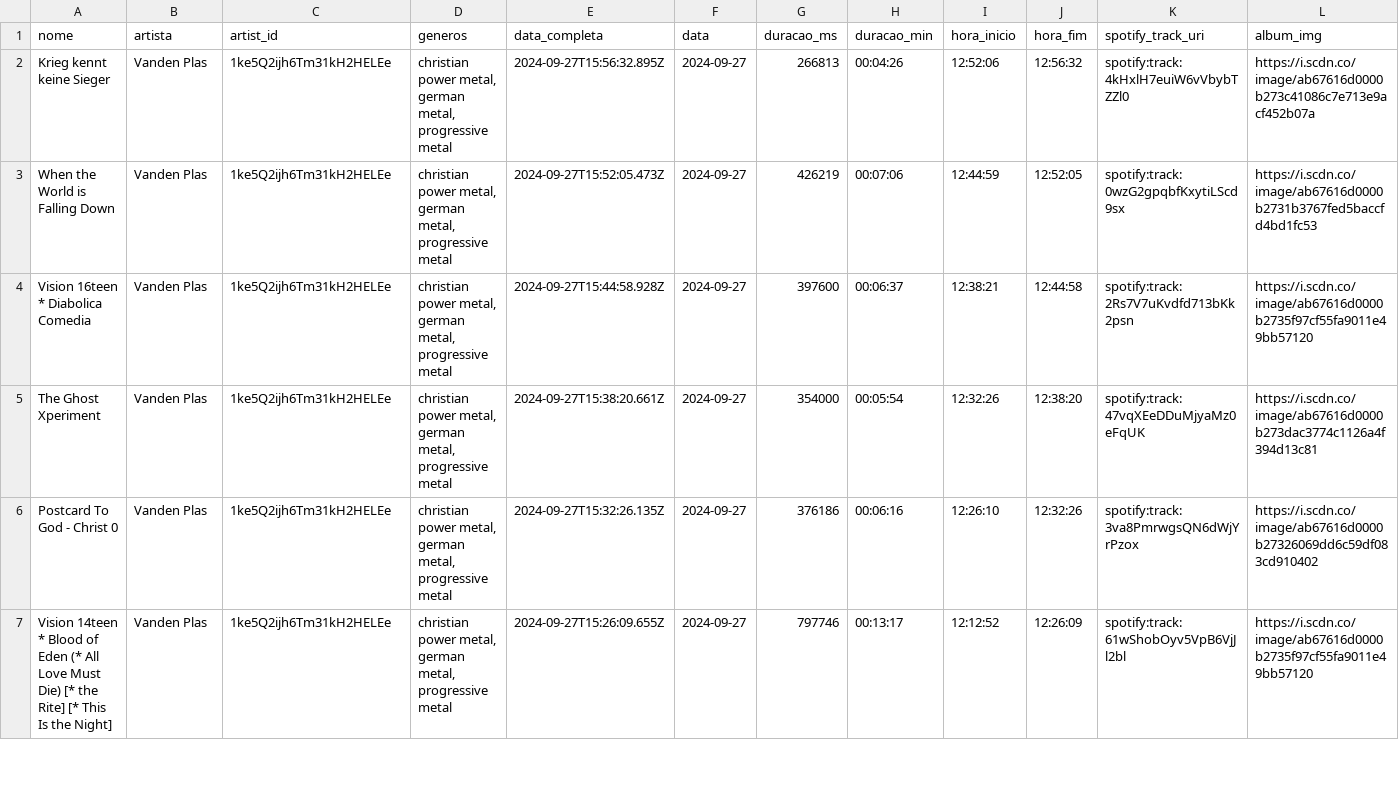
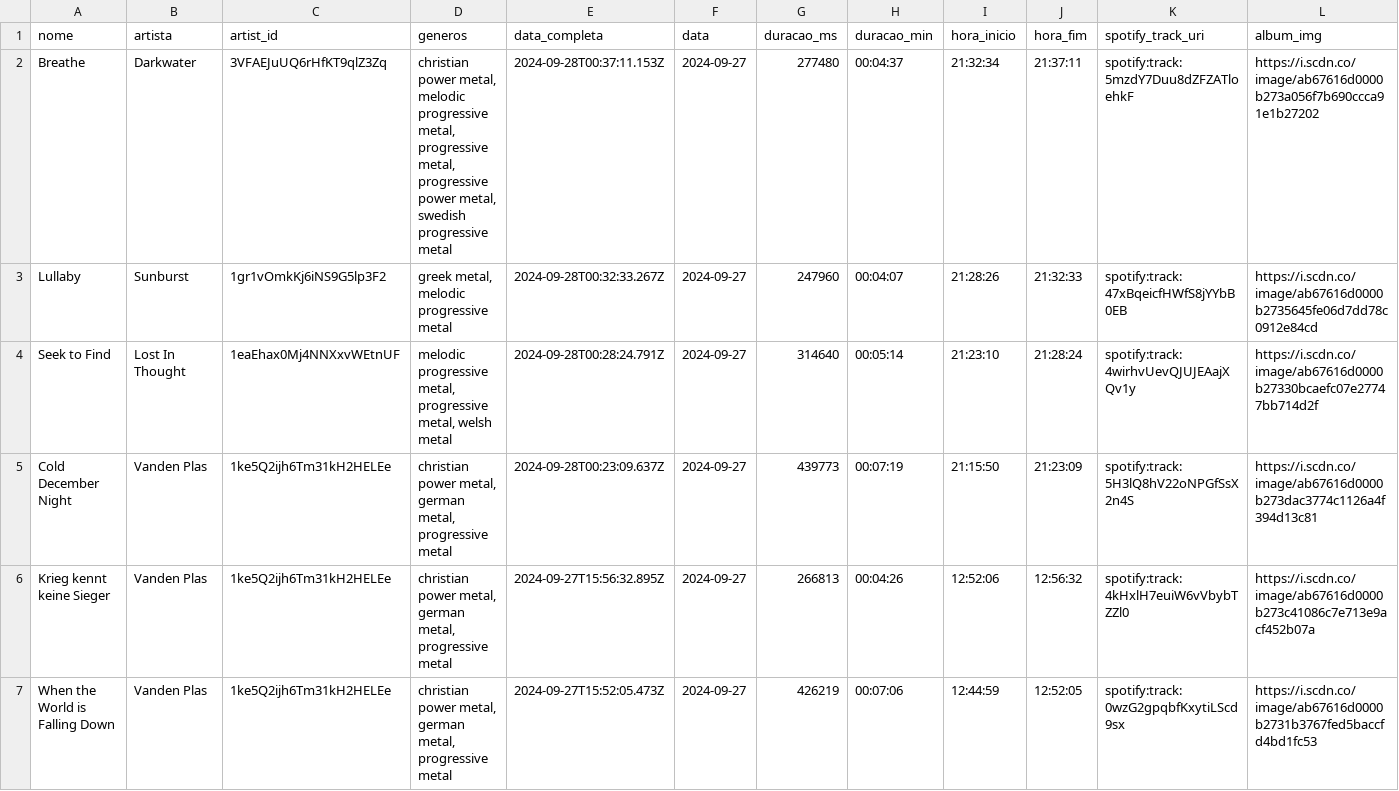
Before and after one commit to Sissaz/spotify, a CSV file: src/assets/musicas_ouvidas.csv, drawn as a sheet; only a part is shown; the shorter side is filled out with more unchanged rows; the diff names each change by its address in the sheet, - before the commit and + after, or states it on an @@ line.

```diff
--- a/src/assets/musicas_ouvidas.csv
+++ b/src/assets/musicas_ouvidas.csv
+row 2: Breathe | Darkwater | 3VFAEJuUQ6rHfKT9qlZ3Zq | christian power metal, melodic progressive metal, progressive metal, progressive power metal, swedish progressive metal | 2024-09-28T00:37:11.153Z | 2024-09-27 | 277480 | 00:04:37 | 21:32:34 | 21:37:11 | spotify:track:5mzdY7Duu8dZFZATloehkF | https://i.scdn.co/image/ab67616d0000b273a056f7b690ccca91e1b27202
+row 3: Lullaby | Sunburst | 1gr1vOmkKj6iNS9G5lp3F2 | greek metal, melodic progressive metal | 2024-09-28T00:32:33.267Z | 2024-09-27 | 247960 | 00:04:07 | 21:28:26 | 21:32:33 | spotify:track:47xBqeicfHWfS8jYYbB0EB | https://i.scdn.co/image/ab67616d0000b2735645fe06d7dd78c0912e84cd
+row 4: Seek to Find | Lost In Thought | 1eaEhax0Mj4NNXxvWEtnUF | melodic progressive metal, progressive metal, welsh metal | 2024-09-28T00:28:24.791Z | 2024-09-27 | 314640 | 00:05:14 | 21:23:10 | 21:28:24 | spotify:track:4wirhvUevQJUJEAajXQv1y | https://i.scdn.co/image/ab67616d0000b27330bcaefc07e27747bb714d2f
+row 5: Cold December Night | Vanden Plas | 1ke5Q2ijh6Tm31kH2HELEe | christian power metal, german metal, progressive metal | 2024-09-28T00:23:09.637Z | 2024-09-27 | 439773 | 00:07:19 | 21:15:50 | 21:23:09 | spotify:track:5H3lQ8hV22oNPGfSsX2n4S | https://i.scdn.co/image/ab67616d0000b273dac3774c1126a4f394d13c81
```
